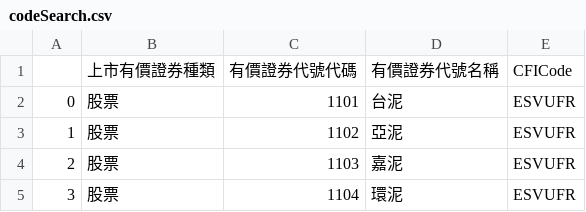
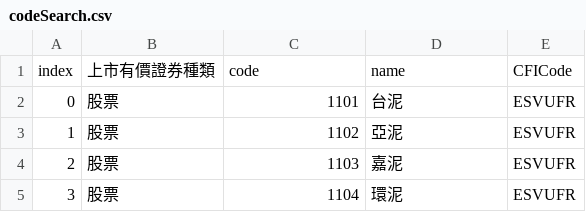
Before and after one commit to roberthsu2003/pythonFlask, a CSV file: 學院_11202python應用實戰班/2023_05_11/data/codeSearch.csv, drawn as a sheet; only a part is shown.

Commit message:
modify

```diff
--- a/學院_11202python應用實戰班/2023_05_11/data/codeSearch.csv
+++ b/學院_11202python應用實戰班/2023_05_11/data/codeSearch.csv
@@ -1,2 +1,2 @@
-,上市有價證券種類,有價證券代號代碼,有價證券代號名稱,CFICode
+index,上市有價證券種類,code,name,CFICode
 0,股票,1101,台泥,ESVUFR
```
